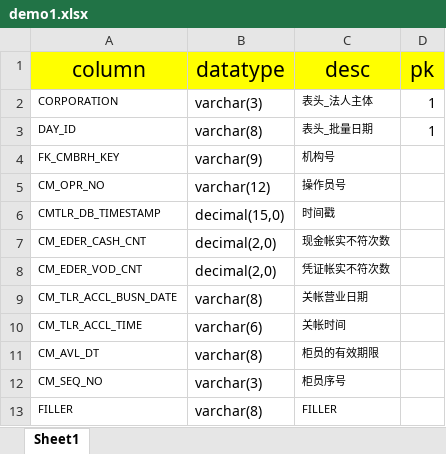
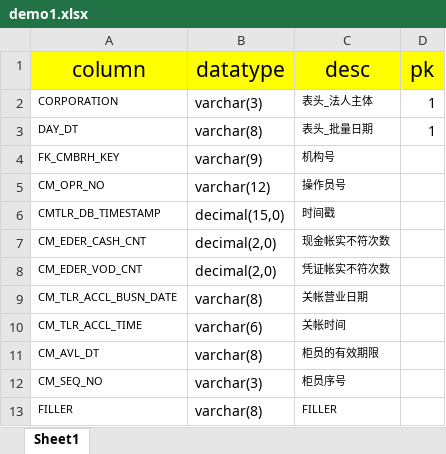
Before and after one commit to jackblack369/justPython, an Excel workbook: genSQL/file/demo1.xlsx, sheet Sheet1, drawn as a sheet; values as stored, in another font and other column widths than the file's, no borders; the diff names each change by its address in the sheet, - before the commit and + after, or states it on an @@ line.

```diff
--- a/genSQL/file/demo1.xlsx (sheet Sheet1)
+++ b/genSQL/file/demo1.xlsx (sheet Sheet1)
-A3 (column): DAY_ID
+A3 (column): DAY_DT
```
Also changed, not shown: genSQL/file/demo2.xlsx, 7 other files.
